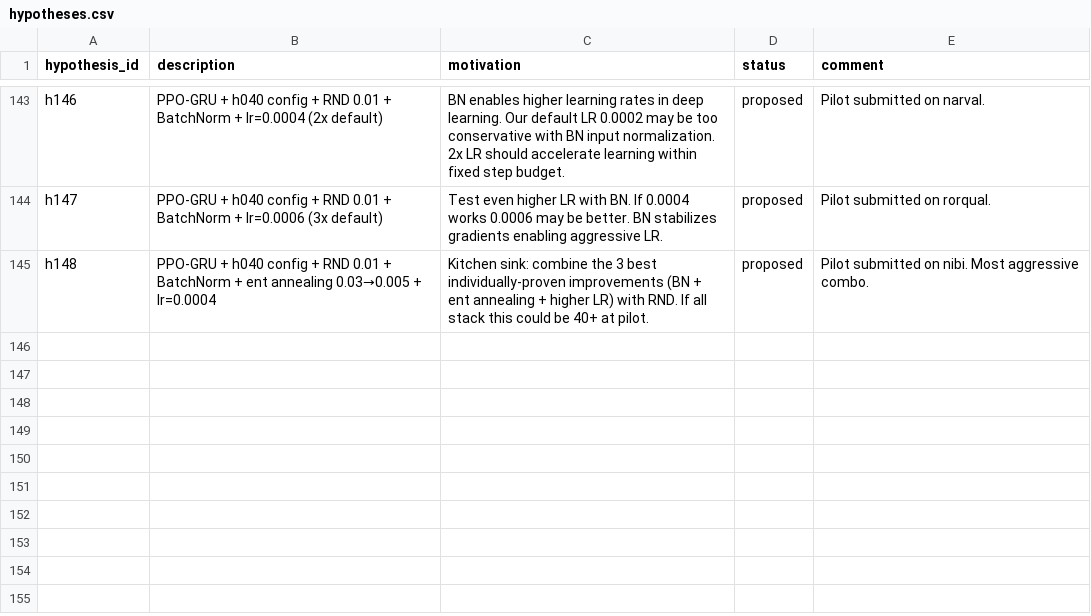
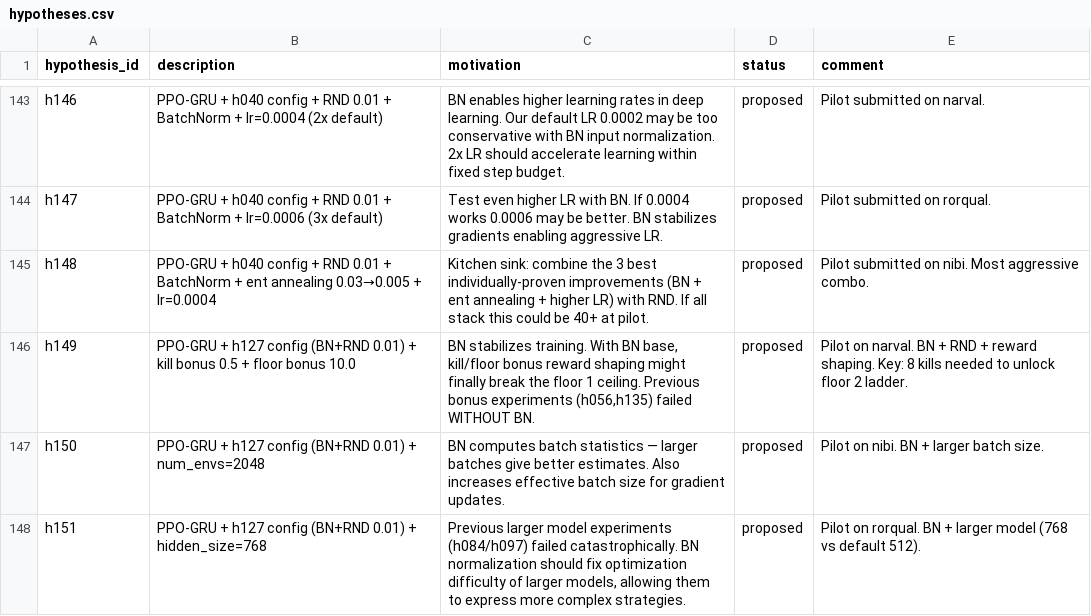
Before and after one commit to roger-creus/auto-craftax, a CSV file: results/hypotheses.csv, drawn as a sheet; only a part is shown, gaps mark what is left out.

```diff
--- a/results/hypotheses.csv
+++ b/results/hypotheses.csv
@@ -145 +145,4 @@ h147,PPO-GRU + h040 config + RND 0.01 + BatchNorm + lr=0.0006 (3x default),Test
 h148,PPO-GRU + h040 config + RND 0.01 + BatchNorm + ent annealing 0.03→0.005 + lr=0.0004,Kitchen sink: combine the 3 best individually-proven improvements (BN + ent annealing + higher LR) with RND. If all stack this could be 40+ at pilot.,proposed,Pilot submitted on nibi. Most aggressive combo.
+h149,PPO-GRU + h127 config (BN+RND 0.01) + kill bonus 0.5 + floor bonus 10.0,"BN stabilizes training. With BN base, kill/floor bonus reward shaping might finally break the floor 1 ceiling. Previous bonus experiments (h056,h135) failed WITHOUT BN.",proposed,"Pilot on narval. BN + RND + reward shaping. Key: 8 kills needed to unlock floor 2 ladder."
+h150,PPO-GRU + h127 config (BN+RND 0.01) + num_envs=2048,"BN computes batch statistics — larger batches give better estimates. Also increases effective batch size for gradient updates.",proposed,Pilot on nibi. BN + larger batch size.
+h151,PPO-GRU + h127 config (BN+RND 0.01) + hidden_size=768,"Previous larger model experiments (h084/h097) failed catastrophically. BN normalization should fix optimization difficulty of larger models, allowing them to express more complex strategies.",proposed,"Pilot on rorqual. BN + larger model (768 vs default 512)."
```
Also changed, not shown: 7 other files.
